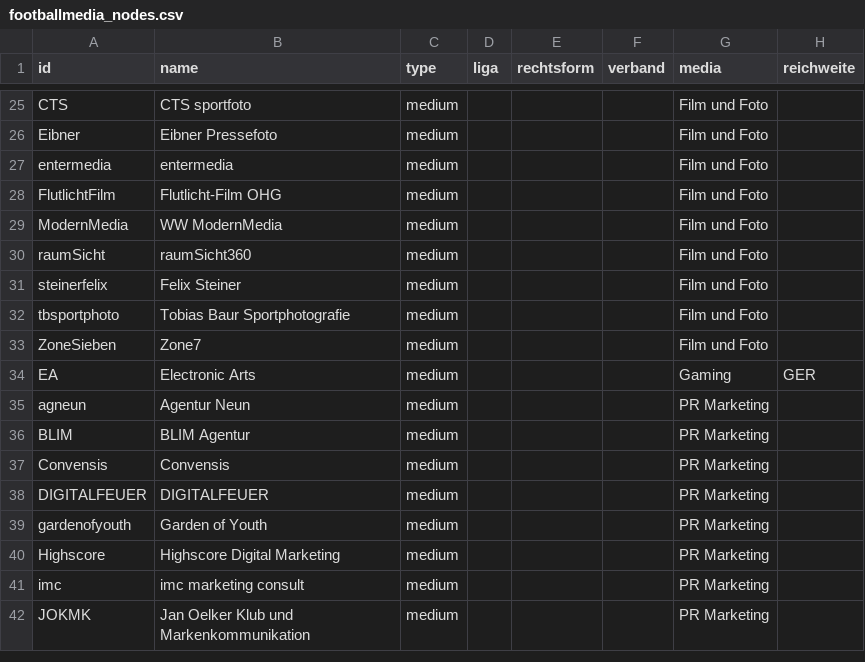
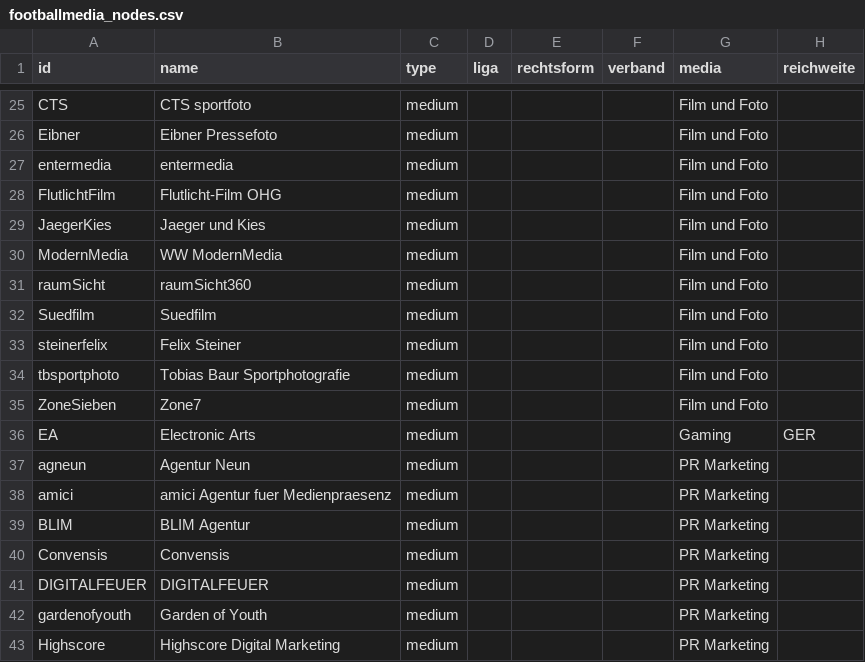
Before and after one commit to JulianR2406/Football-Media, a CSV file: footballmedia_nodes.csv, drawn as a sheet; only a part is shown, gaps mark what is left out; the shorter side is filled out with more unchanged rows.

Commit message:
Add files via upload

```diff
--- a/footballmedia_nodes.csv
+++ b/footballmedia_nodes.csv
@@ -28,4 +28,6 @@ entermedia,entermedia,medium,,,,Film und Foto,
 FlutlichtFilm,Flutlicht-Film OHG,medium,,,,Film und Foto,
+JaegerKies,Jaeger und Kies,medium,,,,Film und Foto,
 ModernMedia,WW ModernMedia,medium,,,,Film und Foto,
 raumSicht,raumSicht360,medium,,,,Film und Foto,
+Suedfilm,Suedfilm,medium,,,,Film und Foto,
 steinerfelix,Felix Steiner,medium,,,,Film und Foto,
@@ -35,2 +37,3 @@ EA,Electronic Arts,medium,,,,Gaming,GER
 agneun,Agentur Neun,medium,,,,PR Marketing,
+amici,amici Agentur fuer Medienpraesenz,medium,,,,PR Marketing,
 BLIM,BLIM Agentur,medium,,,,PR Marketing,
```
